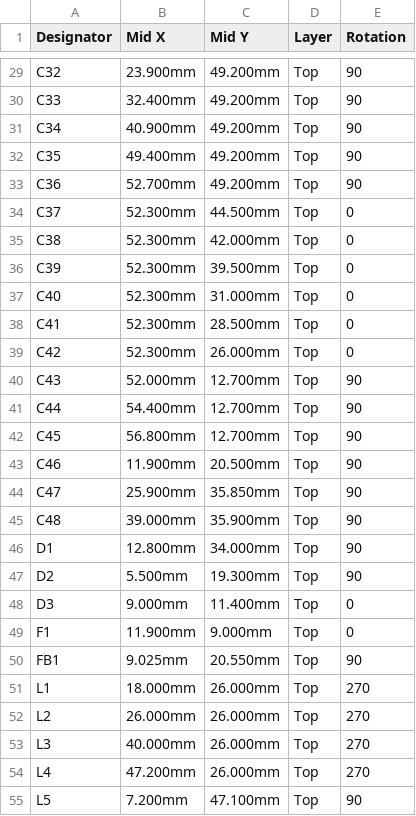
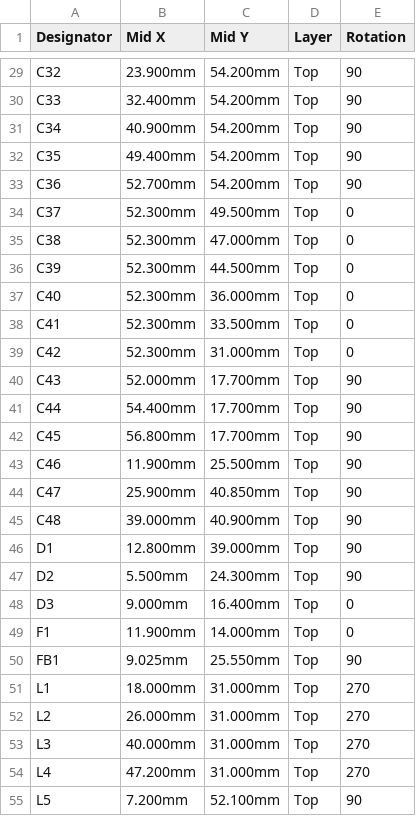
Before and after one commit to DerGaeret/radio-hat, a CSV file: JLCPCB/CPL_RadioHAT.csv, drawn as a sheet; only a part is shown, gaps mark what is left out; the diff covers the shown part only; the diff names each change by its address in the sheet, - before the commit and + after, or states it on an @@ line.

```diff
--- a/JLCPCB/CPL_RadioHAT.csv
+++ b/JLCPCB/CPL_RadioHAT.csv
-C29:C33 (Mid Y): 49.200mm
+C29:C33 (Mid Y): 54.200mm
-C34 (Mid Y): 44.500mm
+C34 (Mid Y): 49.500mm
-C35 (Mid Y): 42.000mm
+C35 (Mid Y): 47.000mm
-C36 (Mid Y): 39.500mm
+C36 (Mid Y): 44.500mm
-C37 (Mid Y): 31.000mm
+C37 (Mid Y): 36.000mm
-C38 (Mid Y): 28.500mm
+C38 (Mid Y): 33.500mm
-C39 (Mid Y): 26.000mm
+C39 (Mid Y): 31.000mm
-C40:C42 (Mid Y): 12.700mm
+C40:C42 (Mid Y): 17.700mm
-C43 (Mid Y): 20.500mm
+C43 (Mid Y): 25.500mm
-C44 (Mid Y): 35.850mm
+C44 (Mid Y): 40.850mm
-C45 (Mid Y): 35.900mm
+C45 (Mid Y): 40.900mm
-C46 (Mid Y): 34.000mm
+C46 (Mid Y): 39.000mm
-C47 (Mid Y): 19.300mm
+C47 (Mid Y): 24.300mm
-C48 (Mid Y): 11.400mm
+C48 (Mid Y): 16.400mm
-C49 (Mid Y): 9.000mm
+C49 (Mid Y): 14.000mm
-C50 (Mid Y): 20.550mm
+C50 (Mid Y): 25.550mm
-C51:C54 (Mid Y): 26.000mm
+C51:C54 (Mid Y): 31.000mm
-C55 (Mid Y): 47.100mm
+C55 (Mid Y): 52.100mm
```
Also changed, not shown: 69 edited cells elsewhere in this file, 12 other files.
